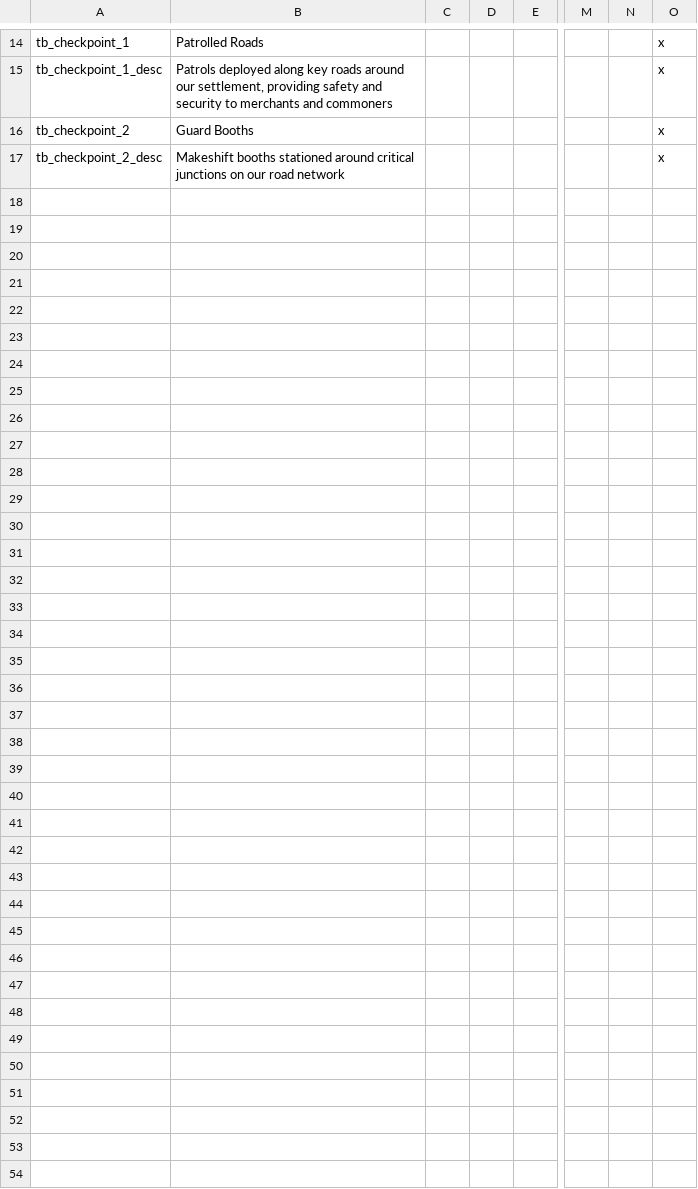
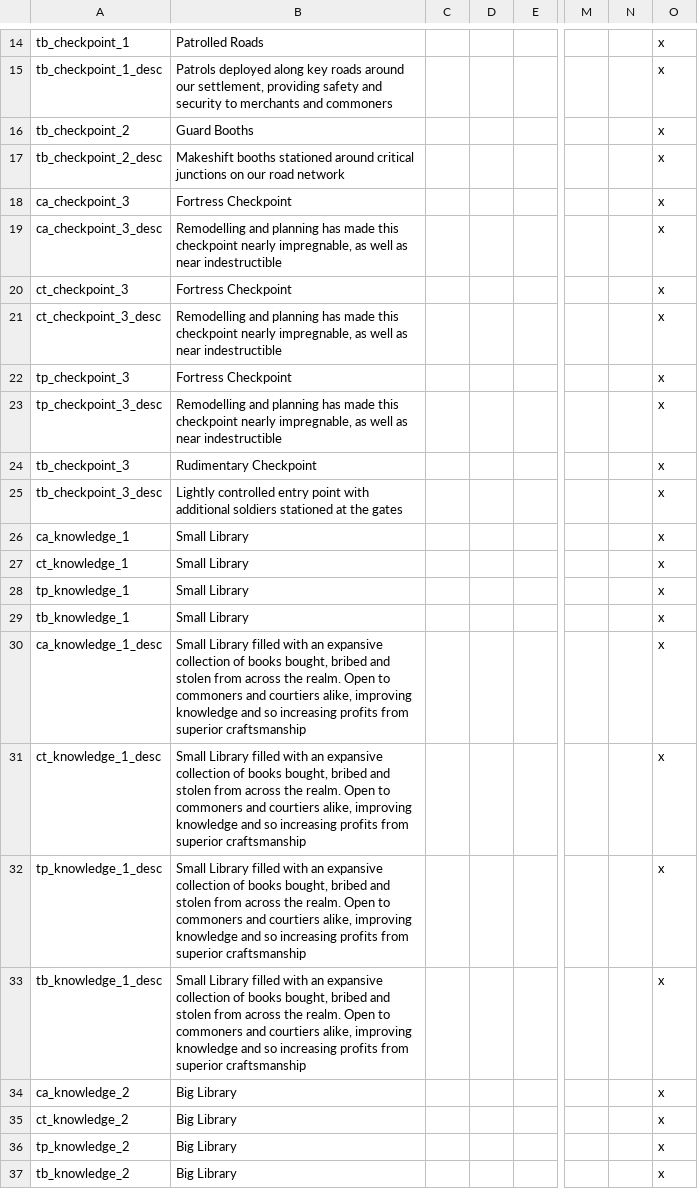
Before and after one commit to Jorrfjalla/CK2-Y-Merged-Mods, a CSV file: YMM/localisation/yab.csv, drawn as a sheet; only a part is shown, gaps mark what is left out; rows hold the shown columns only; the diff covers the shown part only; the diff names each change by its address in the sheet, - before the commit and + after, or states it on an @@ line.

Commit message:
Added another tier to checkpoints, added library building, which improves all stats but is hideously expensive, made all buildings disable themselves if the province owner is no longer yanborn (has cheat bloodline)

```diff
--- a/YMM/localisation/yab.csv
+++ b/YMM/localisation/yab.csv
+row 18: ca_checkpoint_3 | Fortress Checkpoint |  |  |  |  |  | x
+row 19: ca_checkpoint_3_desc | Remodelling and planning has made this checkpoint nearly impregnable, as well as near indestructible |  |  |  |  |  | x
+row 20: ct_checkpoint_3 | Fortress Checkpoint |  |  |  |  |  | x
+row 21: ct_checkpoint_3_desc | Remodelling and planning has made this checkpoint nearly impregnable, as well as near indestructible |  |  |  |  |  | x
+row 22: tp_checkpoint_3 | Fortress Checkpoint |  |  |  |  |  | x
+row 23: tp_checkpoint_3_desc | Remodelling and planning has made this checkpoint nearly impregnable, as well as near indestructible |  |  |  |  |  | x
+row 24: tb_checkpoint_3 | Rudimentary Checkpoint |  |  |  |  |  | x
+row 25: tb_checkpoint_3_desc | Lightly controlled entry point with additional soldiers stationed at the gates |  |  |  |  |  | x
+row 26: ca_knowledge_1 | Small Library |  |  |  |  |  | x
+row 27: ct_knowledge_1 | Small Library |  |  |  |  |  | x
+row 28: tp_knowledge_1 | Small Library |  |  |  |  |  | x
+row 29: tb_knowledge_1 | Small Library |  |  |  |  |  | x
+row 30: ca_knowledge_1_desc | Small Library filled with an expansive collection of books bought, bribed and stolen from across the realm. Open to commoners and courtiers alike, improving knowledge and so increasing profits from superior craftsmanship |  |  |  |  |  | x
+row 31: ct_knowledge_1_desc | Small Library filled with an expansive collection of books bought, bribed and stolen from across the realm. Open to commoners and courtiers alike, improving knowledge and so increasing profits from superior craftsmanship |  |  |  |  |  | x
+row 32: tp_knowledge_1_desc | Small Library filled with an expansive collection of books bought, bribed and stolen from across the realm. Open to commoners and courtiers alike, improving knowledge and so increasing profits from superior craftsmanship |  |  |  |  |  | x
+row 33: tb_knowledge_1_desc | Small Library filled with an expansive collection of books bought, bribed and stolen from across the realm. Open to commoners and courtiers alike, improving knowledge and so increasing profits from superior craftsmanship |  |  |  |  |  | x
+row 34: ca_knowledge_2 | Big Library |  |  |  |  |  | x
+row 35: ct_knowledge_2 | Big Library |  |  |  |  |  | x
+row 36: tp_knowledge_2 | Big Library |  |  |  |  |  | x
+row 37: tb_knowledge_2 | Big Library |  |  |  |  |  | x
```
Also changed, not shown: 12 added rows elsewhere in this file, 1 other file.
